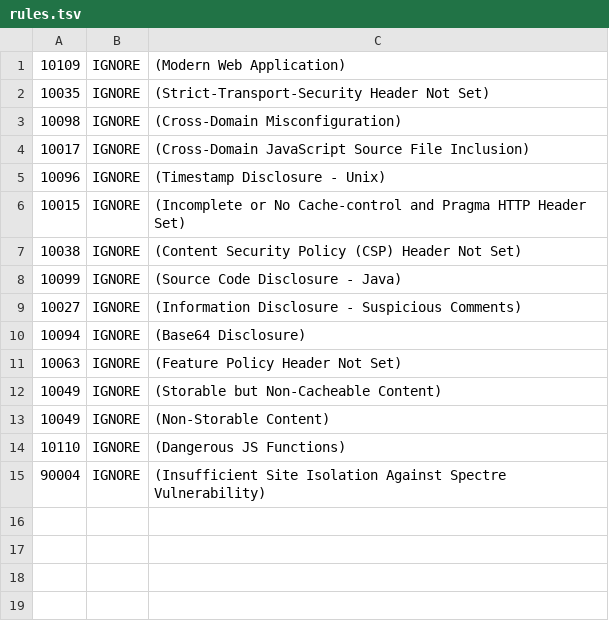
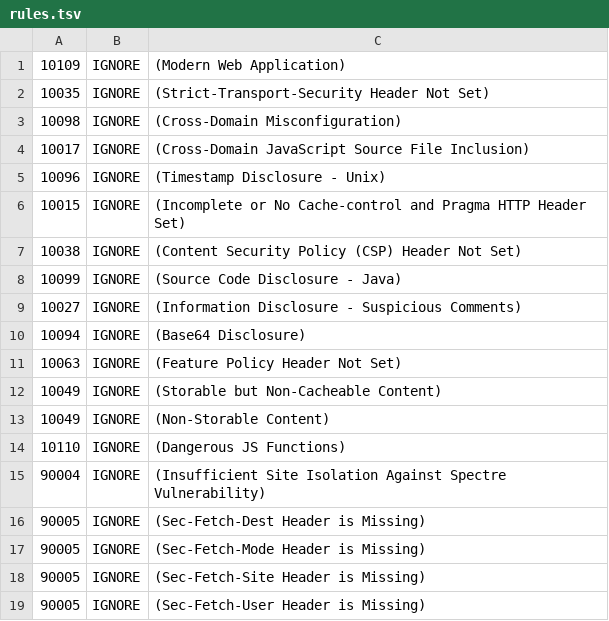
Before and after one commit to navoytak/juice-shop, a TSV file: .zap/rules.tsv, drawn as a sheet.

Commit message:
Ignore all Sec-Fetch-* header warnings
(resolves #2045)

```diff
--- a/.zap/rules.tsv
+++ b/.zap/rules.tsv
@@ -15 +15,5 @@
 90004	IGNORE	(Insufficient Site Isolation Against Spectre Vulnerability)
+90005	IGNORE	(Sec-Fetch-Dest Header is Missing)
+90005	IGNORE	(Sec-Fetch-Mode Header is Missing)
+90005	IGNORE	(Sec-Fetch-Site Header is Missing)
+90005	IGNORE	(Sec-Fetch-User Header is Missing)
```
